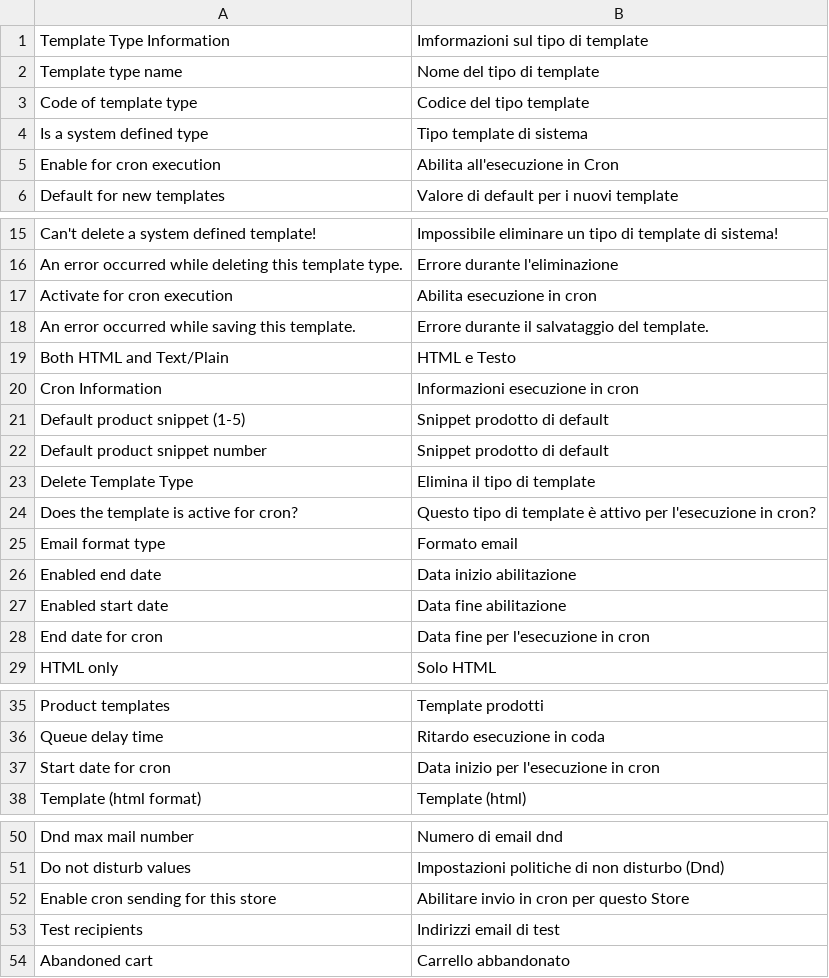
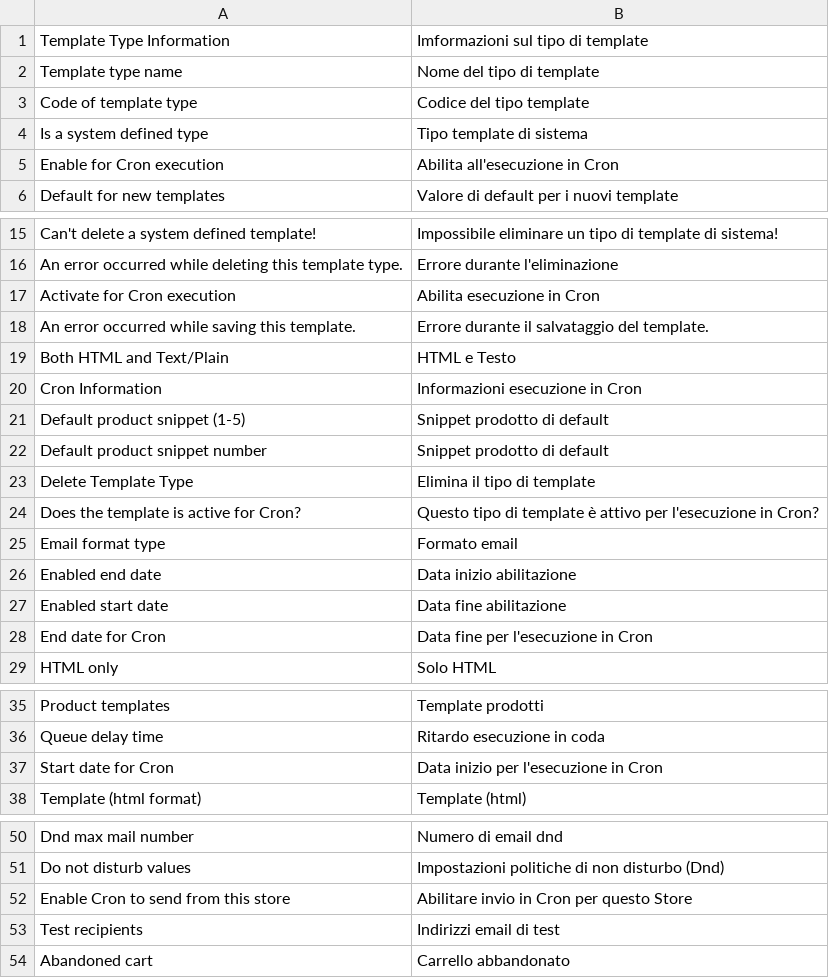
Before and after one commit to contactlab/contactlab-magento-connect, a CSV file: app/locale/it_IT/contactlab/Contactlab_Template.csv, drawn as a sheet; only a part is shown, gaps mark what is left out.

Commit message:
Cron should be written capitalised

```diff
--- a/app/locale/it_IT/contactlab/Contactlab_Template.csv
+++ b/app/locale/it_IT/contactlab/Contactlab_Template.csv
@@ -4,3 +4,3 @@
 "Is a system defined type","Tipo template di sistema"
-"Enable for cron execution","Abilita all'esecuzione in Cron"
+"Enable for Cron execution","Abilita all'esecuzione in Cron"
 "Default for new templates","Valore di default per i nuovi template"
@@ -16,6 +16,6 @@
 "An error occurred while deleting this template type.","Errore durante l'eliminazione"
-"Activate for cron execution","Abilita esecuzione in cron"
+"Activate for Cron execution","Abilita esecuzione in Cron"
 "An error occurred while saving this template.","Errore durante il salvataggio del template."
 "Both HTML and Text/Plain","HTML e Testo"
-"Cron Information","Informazioni esecuzione in cron"
+"Cron Information","Informazioni esecuzione in Cron"
 "Default product snippet (1-5)","Snippet prodotto di default"
@@ -23,3 +23,3 @@
 "Delete Template Type","Elimina il tipo di template"
-"Does the template is active for cron?","Questo tipo di template è attivo per l'esecuzione in cron?"
+"Does the template is active for Cron?","Questo tipo di template è attivo per l'esecuzione in Cron?"
 "Email format type","Formato email"
@@ -27,3 +27,3 @@
 "Enabled start date","Data fine abilitazione"
-"End date for cron","Data fine per l'esecuzione in cron"
+"End date for Cron","Data fine per l'esecuzione in Cron"
 "HTML only","Solo HTML"
@@ -36,3 +36,3 @@
 "Queue delay time","Ritardo esecuzione in coda"
-"Start date for cron","Data inizio per l'esecuzione in cron"
+"Start date for Cron","Data inizio per l'esecuzione in Cron"
 "Template (html format)","Template (html)"
@@ -51,3 +51,3 @@
 "Do not disturb values","Impostazioni politiche di non disturbo (Dnd)"
-"Enable cron sending for this store", "Abilitare invio in cron per questo Store"
+"Enable Cron to send from this store", "Abilitare invio in Cron per questo Store"
 "Test recipients", "Indirizzi email di test"
```
Also changed, not shown: app/locale/it_IT/contactlab/Contactlab_Commons.csv, 4 other files.
